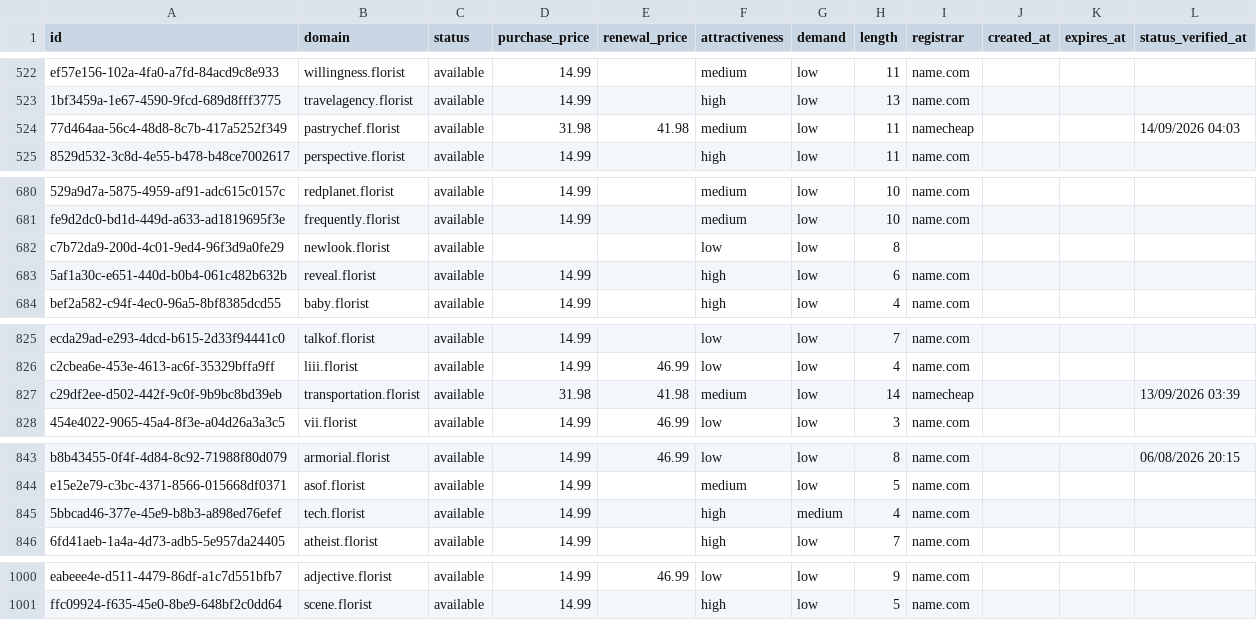
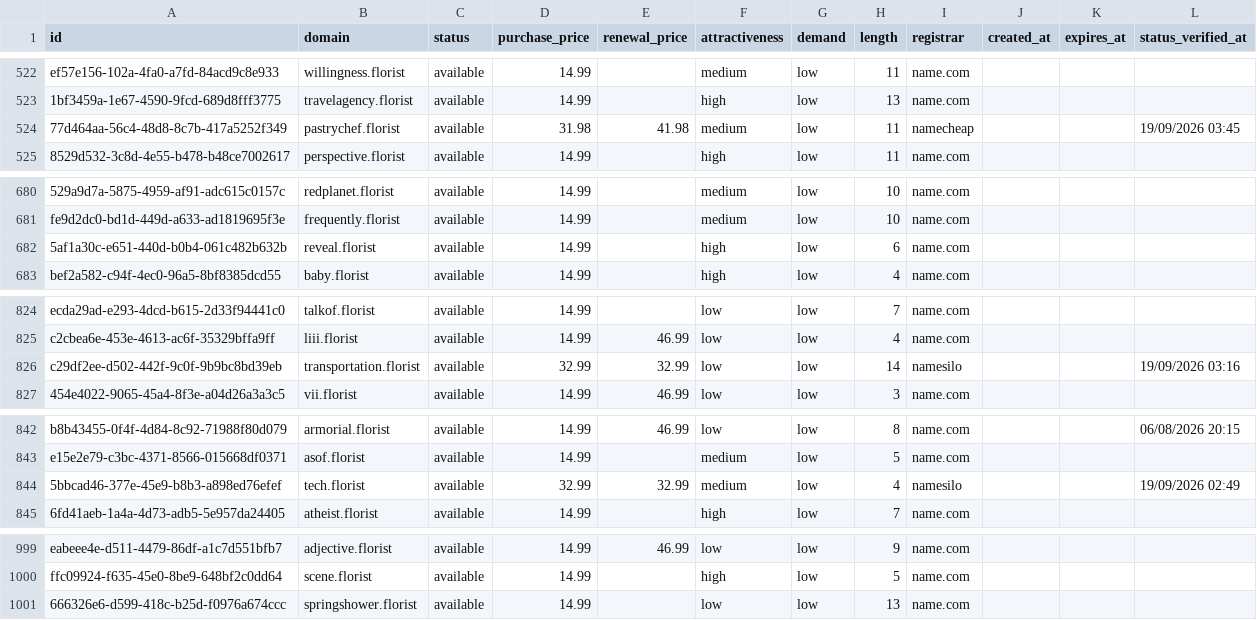
Before and after one commit to UniqueDomains/florist-oneword-domains, a CSV file: florist.csv, drawn as a sheet; only a part is shown, gaps mark what is left out; removed rows and columns are numbered as before the commit, all else as after; the diff names each change by its address in the sheet, - before the commit and + after, or states it on an @@ line.

Commit message:
Domains update

```diff
--- a/florist.csv
+++ b/florist.csv
-L524 (status_verified_at): 14/09/2026 04:03
+L524 (status_verified_at): 19/09/2026 03:45
-row 682: c7b72da9-200d-4c01-9ed4-96f3d9a0fe29 | newlook.florist | available |  |  | low | low | 8
-D826 (purchase_price): 31.98
+D826 (purchase_price): 32.99
-E826 (renewal_price): 41.98
+E826 (renewal_price): 32.99
-F826 (attractiveness): medium
+F826 (attractiveness): low
-I826 (registrar): namecheap
+I826 (registrar): namesilo
-L826 (status_verified_at): 13/09/2026 03:39
+L826 (status_verified_at): 19/09/2026 03:16
-D844 (purchase_price): 14.99
+D844 (purchase_price): 32.99
-E844 (renewal_price): (empty)
+E844 (renewal_price): 32.99
-F844 (attractiveness): high
+F844 (attractiveness): medium
-G844 (demand): medium
+G844 (demand): low
-I844 (registrar): name.com
+I844 (registrar): namesilo
-L844 (status_verified_at): (empty)
+L844 (status_verified_at): 19/09/2026 02:49
+row 1001: 666326e6-d599-418c-b25d-f0976a674ccc | springshower.florist | available | 14.99 |  | low | low | 13 | name.com
```
Also changed, not shown: 4 other files.
